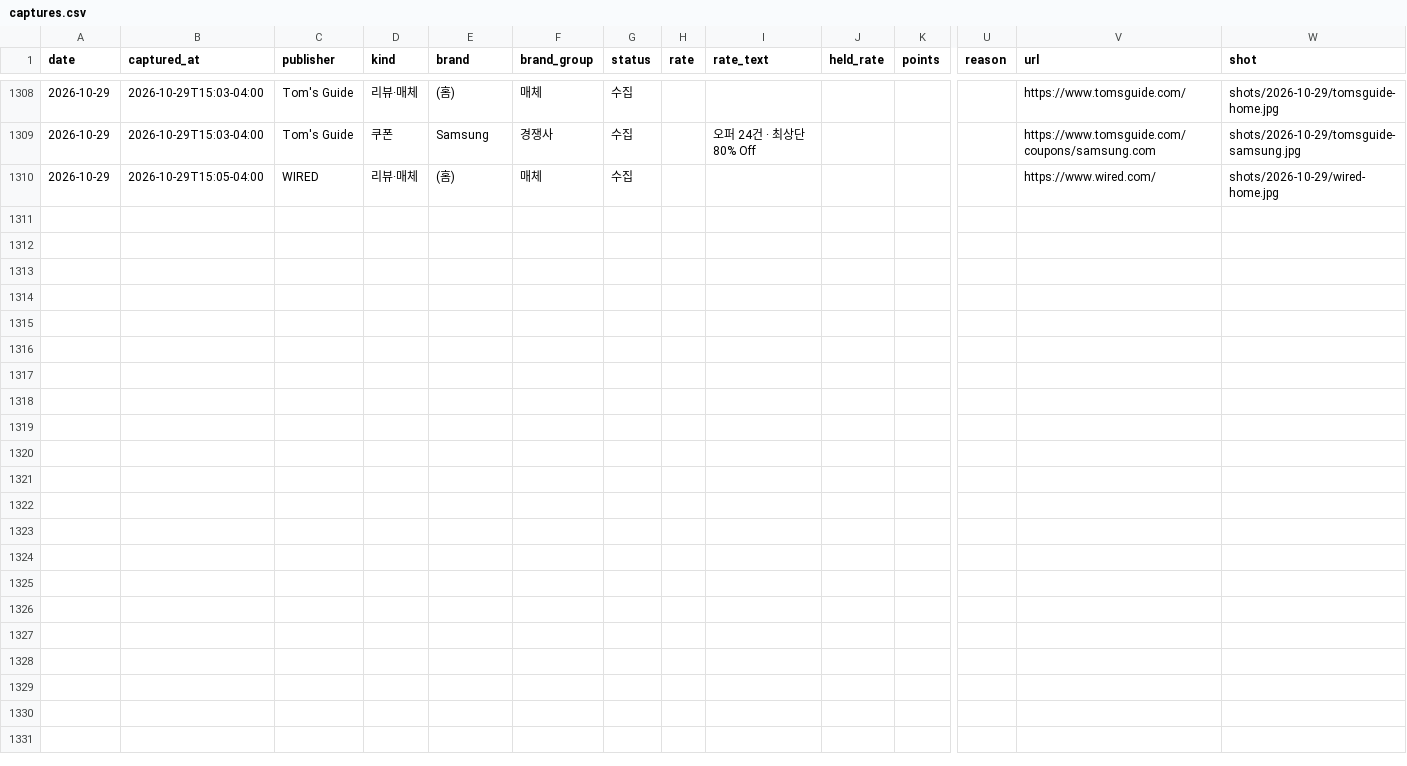
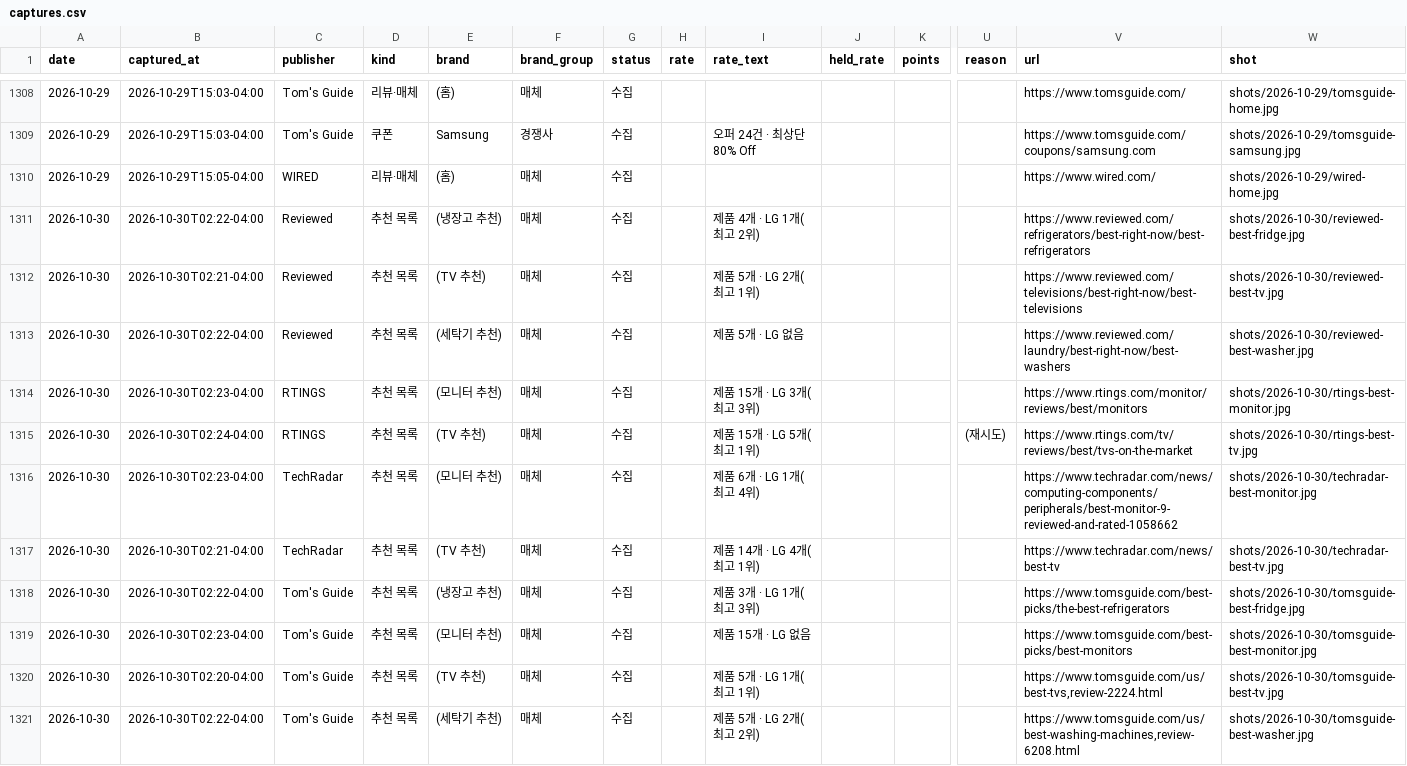
Before and after one commit to hazajous-code/affiliate-competitor-monitor, a CSV file: site/data/captures.csv, drawn as a sheet; only a part is shown, gaps mark what is left out; rows hold the shown columns only; the diff names each change by its address in the sheet, - before the commit and + after, or states it on an @@ line.

Commit message:
capture: 2026-10-30

```diff
--- a/site/data/captures.csv
+++ b/site/data/captures.csv
+row 1311: 2026-10-30 | 2026-10-30T02:22-04:00 | Reviewed | 추천 목록 | (냉장고 추천) | 매체 | 수집 |  | 제품 4개 · LG 1개(최고 2위) |  |  |  | https://www.reviewed.com/refrigerators/best-right-now/best-refrigerators | shots/2026-10-30/reviewed-best-fridge.jpg
+row 1312: 2026-10-30 | 2026-10-30T02:21-04:00 | Reviewed | 추천 목록 | (TV 추천) | 매체 | 수집 |  | 제품 5개 · LG 2개(최고 1위) |  |  |  | https://www.reviewed.com/televisions/best-right-now/best-televisions | shots/2026-10-30/reviewed-best-tv.jpg
+row 1313: 2026-10-30 | 2026-10-30T02:22-04:00 | Reviewed | 추천 목록 | (세탁기 추천) | 매체 | 수집 |  | 제품 5개 · LG 없음 |  |  |  | https://www.reviewed.com/laundry/best-right-now/best-washers | shots/2026-10-30/reviewed-best-washer.jpg
+row 1314: 2026-10-30 | 2026-10-30T02:23-04:00 | RTINGS | 추천 목록 | (모니터 추천) | 매체 | 수집 |  | 제품 15개 · LG 3개(최고 3위) |  |  |  | https://www.rtings.com/monitor/reviews/best/monitors | shots/2026-10-30/rtings-best-monitor.jpg
+row 1315: 2026-10-30 | 2026-10-30T02:24-04:00 | RTINGS | 추천 목록 | (TV 추천) | 매체 | 수집 |  | 제품 15개 · LG 5개(최고 1위) |  |  | (재시도) | https://www.rtings.com/tv/reviews/best/tvs-on-the-market | shots/2026-10-30/rtings-best-tv.jpg
+row 1316: 2026-10-30 | 2026-10-30T02:23-04:00 | TechRadar | 추천 목록 | (모니터 추천) | 매체 | 수집 |  | 제품 6개 · LG 1개(최고 4위) |  |  |  | https://www.techradar.com/news/computing-components/peripherals/best-monitor-9-reviewed-and-rated-1058662 | shots/2026-10-30/techradar-best-monitor.jpg
+row 1317: 2026-10-30 | 2026-10-30T02:21-04:00 | TechRadar | 추천 목록 | (TV 추천) | 매체 | 수집 |  | 제품 14개 · LG 4개(최고 1위) |  |  |  | https://www.techradar.com/news/best-tv | shots/2026-10-30/techradar-best-tv.jpg
+row 1318: 2026-10-30 | 2026-10-30T02:22-04:00 | Tom's Guide | 추천 목록 | (냉장고 추천) | 매체 | 수집 |  | 제품 3개 · LG 1개(최고 3위) |  |  |  | https://www.tomsguide.com/best-picks/the-best-refrigerators | shots/2026-10-30/tomsguide-best-fridge.jpg
+row 1319: 2026-10-30 | 2026-10-30T02:23-04:00 | Tom's Guide | 추천 목록 | (모니터 추천) | 매체 | 수집 |  | 제품 15개 · LG 없음 |  |  |  | https://www.tomsguide.com/best-picks/best-monitors | shots/2026-10-30/tomsguide-best-monitor.jpg
+row 1320: 2026-10-30 | 2026-10-30T02:20-04:00 | Tom's Guide | 추천 목록 | (TV 추천) | 매체 | 수집 |  | 제품 5개 · LG 1개(최고 1위) |  |  |  | https://www.tomsguide.com/us/best-tvs,review-2224.html | shots/2026-10-30/tomsguide-best-tv.jpg
+row 1321: 2026-10-30 | 2026-10-30T02:22-04:00 | Tom's Guide | 추천 목록 | (세탁기 추천) | 매체 | 수집 |  | 제품 5개 · LG 2개(최고 2위) |  |  |  | https://www.tomsguide.com/us/best-washing-machines,review-6208.html | shots/2026-10-30/tomsguide-best-washer.jpg
```
Also changed, not shown: 2 other files.
